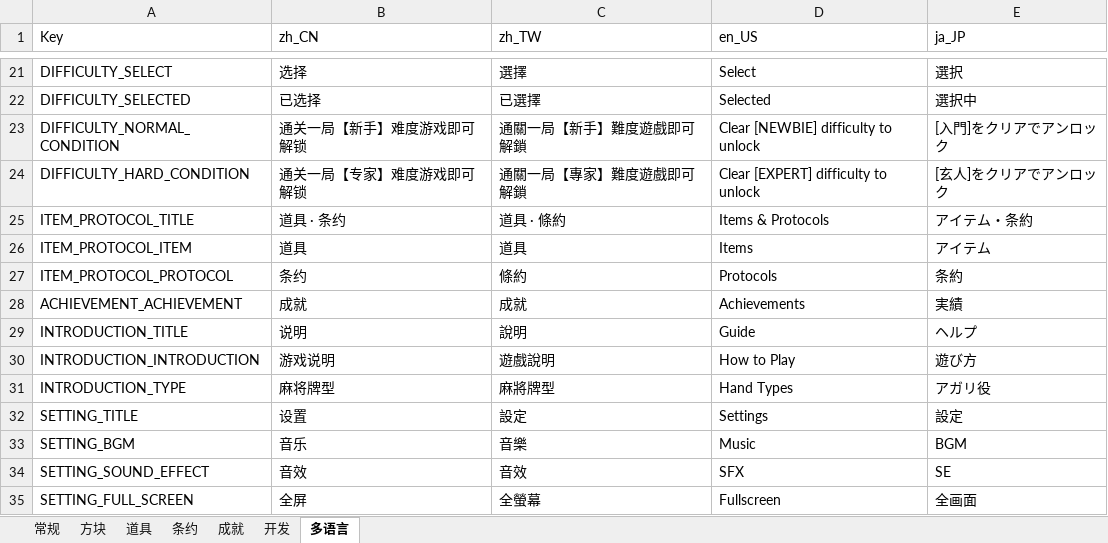
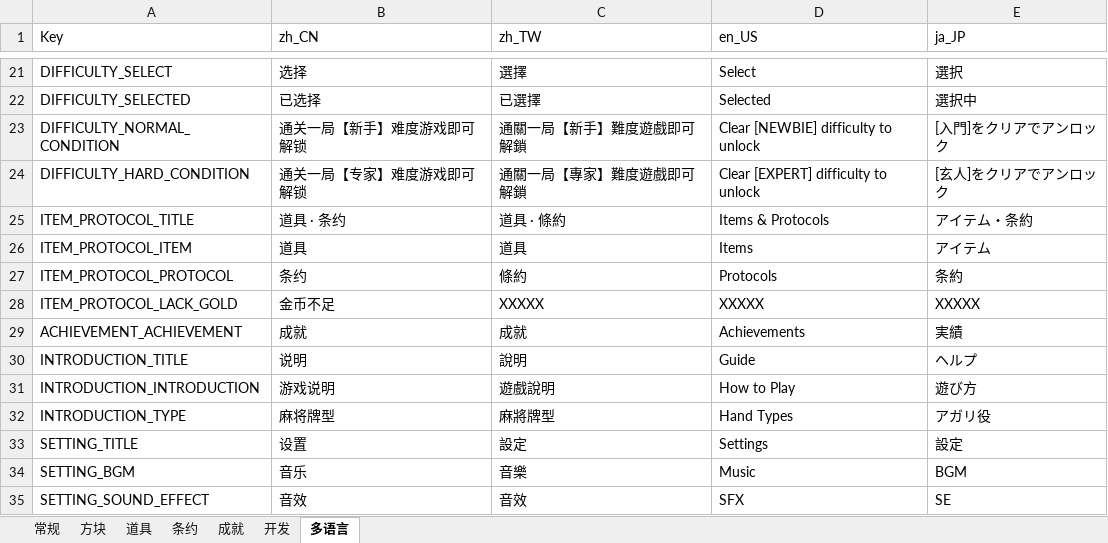
Before and after one commit to zxy199193/Mahtris-108, an Excel workbook: Mahtris 108/Assets/Document/Mahtris 108.xlsx, sheet 多语言, drawn as a sheet; only a part is shown, gaps mark what is left out; the shorter side is filled out with more unchanged rows; values as stored, in another font and other column widths than the file's, no borders; the diff names each change by its address in the sheet, - before the commit and + after, or states it on an @@ line.

```diff
--- a/Mahtris 108/Assets/Document/Mahtris 108.xlsx (sheet 多语言)
+++ b/Mahtris 108/Assets/Document/Mahtris 108.xlsx (sheet 多语言)
+row 28: ITEM_PROTOCOL_LACK_GOLD | 金币不足 | XXXXX | XXXXX | XXXXX
```
Also changed, not shown: 10 other files.
